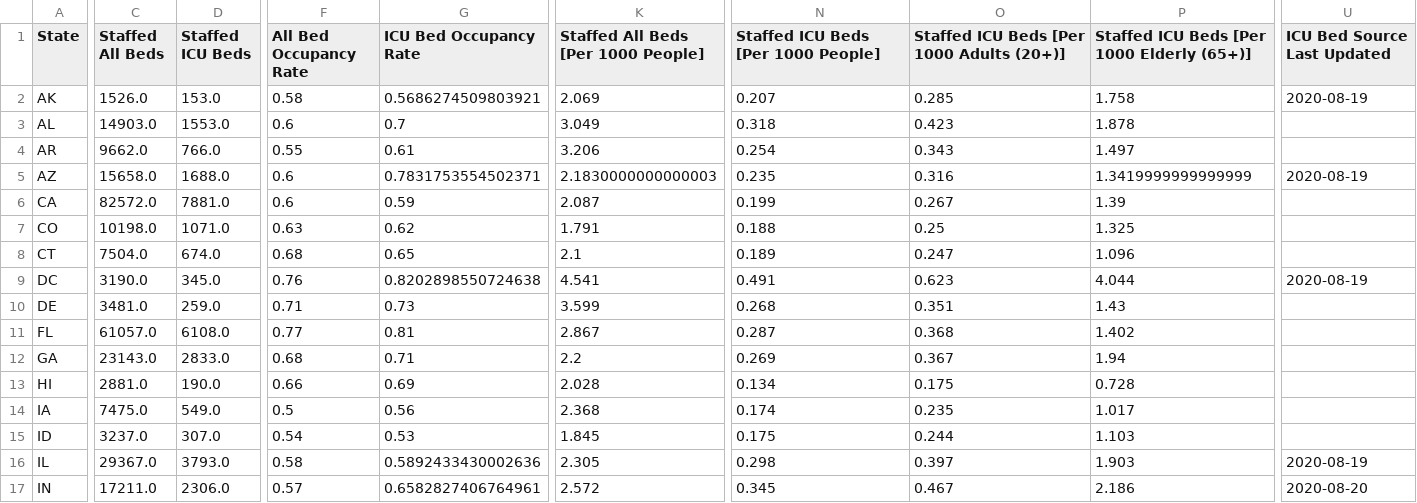
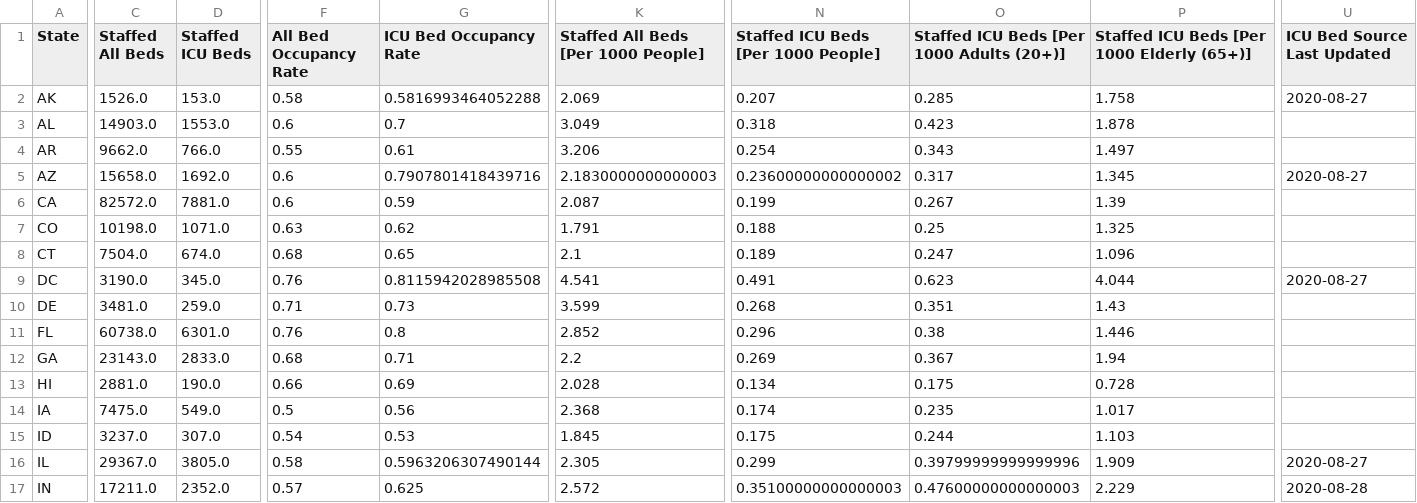
Before and after one commit to bschram/covid-data-public, a CSV file: data/covid-care-map/healthcare_capacity_data_state.csv, drawn as a sheet; only a part is shown, gaps mark what is left out; the diff covers the shown part only; the diff names each change by its address in the sheet, - before the commit and + after, or states it on an @@ line.

```diff
--- a/data/covid-care-map/healthcare_capacity_data_state.csv
+++ b/data/covid-care-map/healthcare_capacity_data_state.csv
-G2 (ICU Bed Occupancy Rate): 0.5686274509803921
+G2 (ICU Bed Occupancy Rate): 0.5816993464052288
-U2 (ICU Bed Source Last Updated): 2020-08-19
+U2 (ICU Bed Source Last Updated): 2020-08-27
-D5 (Staffed ICU Beds): 1688.0
+D5 (Staffed ICU Beds): 1692.0
-G5 (ICU Bed Occupancy Rate): 0.7831753554502371
+G5 (ICU Bed Occupancy Rate): 0.7907801418439716
-N5: 0.235
+N5: 0.23600000000000002
-O5: 0.316
+O5: 0.317
-P5: 1.3419999999999999
+P5: 1.345
-U5 (ICU Bed Source Last Updated): 2020-08-19
+U5 (ICU Bed Source Last Updated): 2020-08-27
-G9 (ICU Bed Occupancy Rate): 0.8202898550724638
+G9 (ICU Bed Occupancy Rate): 0.8115942028985508
-U9 (ICU Bed Source Last Updated): 2020-08-19
+U9 (ICU Bed Source Last Updated): 2020-08-27
-C11 (Staffed All Beds): 61057.0
+C11 (Staffed All Beds): 60738.0
-D11 (Staffed ICU Beds): 6108.0
+D11 (Staffed ICU Beds): 6301.0
-F11 (All Bed Occupancy Rate): 0.77
+F11 (All Bed Occupancy Rate): 0.76
-G11 (ICU Bed Occupancy Rate): 0.81
+G11 (ICU Bed Occupancy Rate): 0.8
-K11: 2.867
+K11: 2.852
-N11: 0.287
+N11: 0.296
-O11: 0.368
+O11: 0.38
-P11: 1.402
+P11: 1.446
-D16 (Staffed ICU Beds): 3793.0
+D16 (Staffed ICU Beds): 3805.0
-G16 (ICU Bed Occupancy Rate): 0.5892433430002636
+G16 (ICU Bed Occupancy Rate): 0.5963206307490144
-N16: 0.298
+N16: 0.299
-O16: 0.397
+O16: 0.39799999999999996
-P16: 1.903
+P16: 1.909
-U16 (ICU Bed Source Last Updated): 2020-08-19
+U16 (ICU Bed Source Last Updated): 2020-08-27
-D17 (Staffed ICU Beds): 2306.0
+D17 (Staffed ICU Beds): 2352.0
-G17 (ICU Bed Occupancy Rate): 0.6582827406764961
+G17 (ICU Bed Occupancy Rate): 0.625
-N17: 0.345
+N17: 0.35100000000000003
-O17: 0.467
+O17: 0.47600000000000003
-P17: 2.186
+P17: 2.229
-U17 (ICU Bed Source Last Updated): 2020-08-20
+U17 (ICU Bed Source Last Updated): 2020-08-28
```
Also changed, not shown: 94 edited cells elsewhere in this file, data/covid-care-map/healthcare_capacity_data_county.csv, data/states/tx/tx_tsa_hospitalizations.csv, 10 other files.
